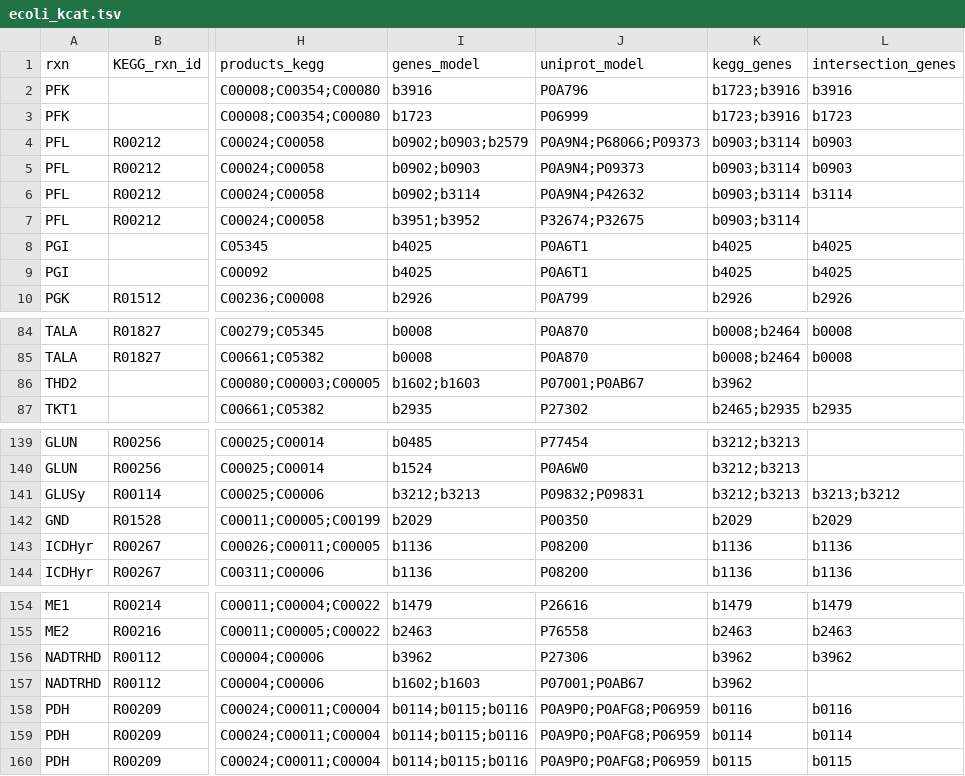
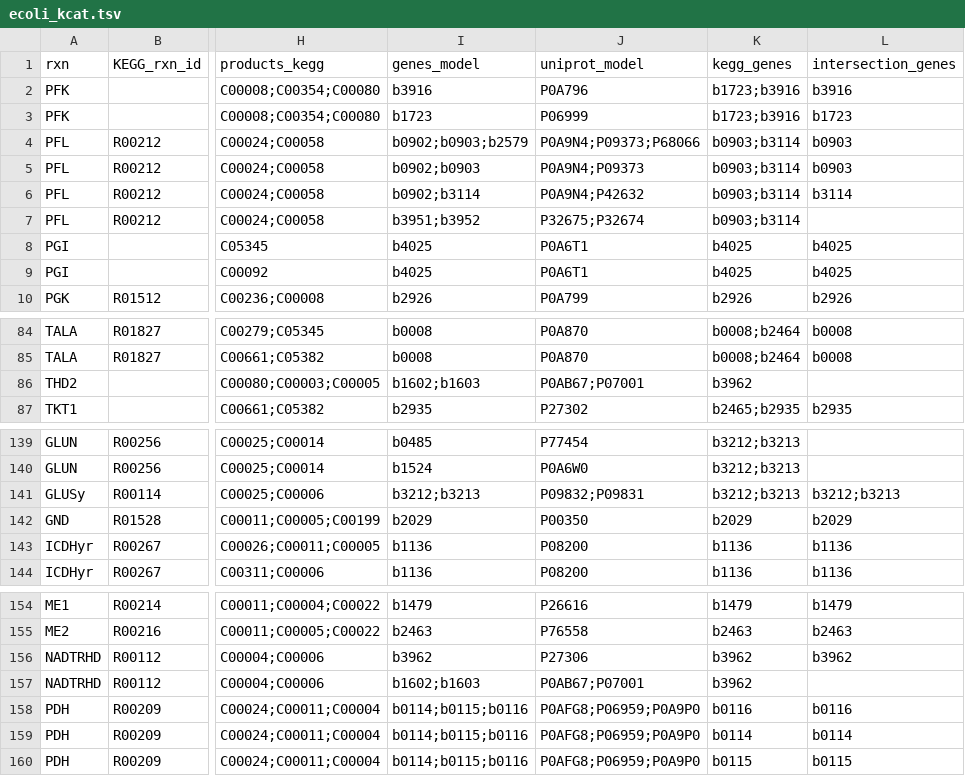
Before and after one commit to h-escoffier/WILDkCAT, a TSV file: output/ecoli_kcat.tsv, drawn as a sheet; only a part is shown, gaps mark what is left out; the diff names each change by its address in the sheet, - before the commit and + after, or states it on an @@ line.

```diff
--- a/output/ecoli_kcat.tsv
+++ b/output/ecoli_kcat.tsv
-J4 (uniprot_model): P0A9N4;P68066;P09373
+J4 (uniprot_model): P0A9N4;P09373;P68066
-J7 (uniprot_model): P32674;P32675
+J7 (uniprot_model): P32675;P32674
-J86 (uniprot_model): P07001;P0AB67
+J86 (uniprot_model): P0AB67;P07001
-L141 (intersection_genes): b3213;b3212
+L141 (intersection_genes): b3212;b3213
-J157 (uniprot_model): P07001;P0AB67
+J157 (uniprot_model): P0AB67;P07001
-J158:J160 (uniprot_model): P0A9P0;P0AFG8;P06959
+J158:J160 (uniprot_model): P0AFG8;P06959;P0A9P0
```
Also changed, not shown: output/ecoli_kcat_sabio.tsv, 11 other files.
